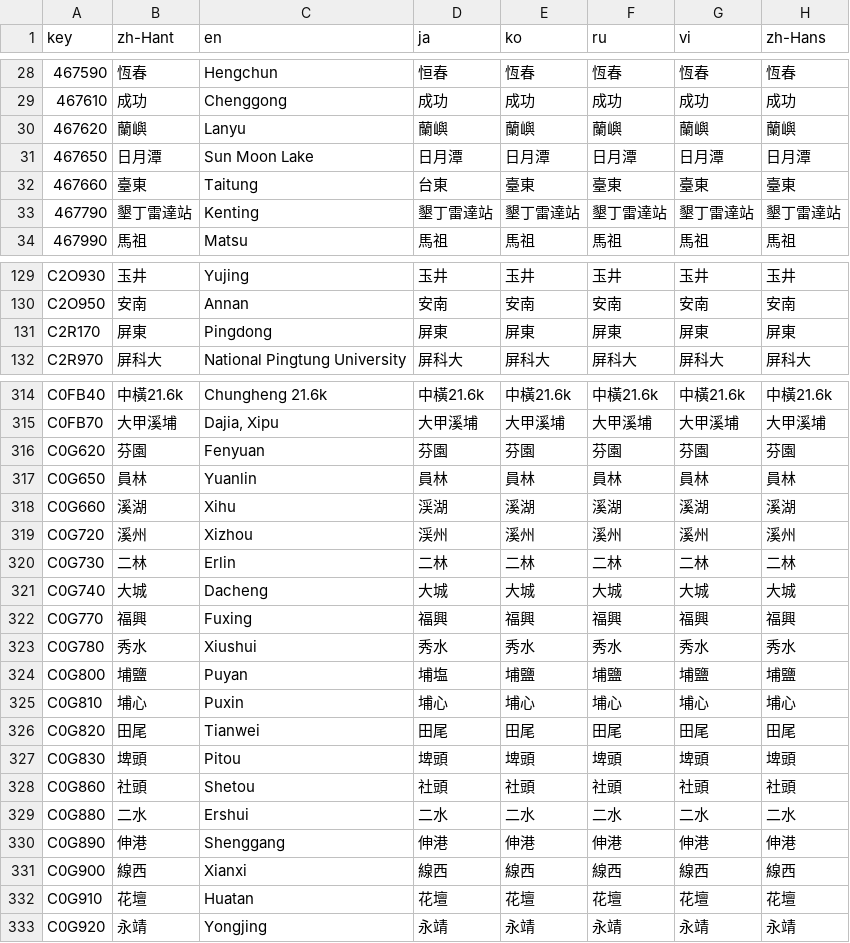
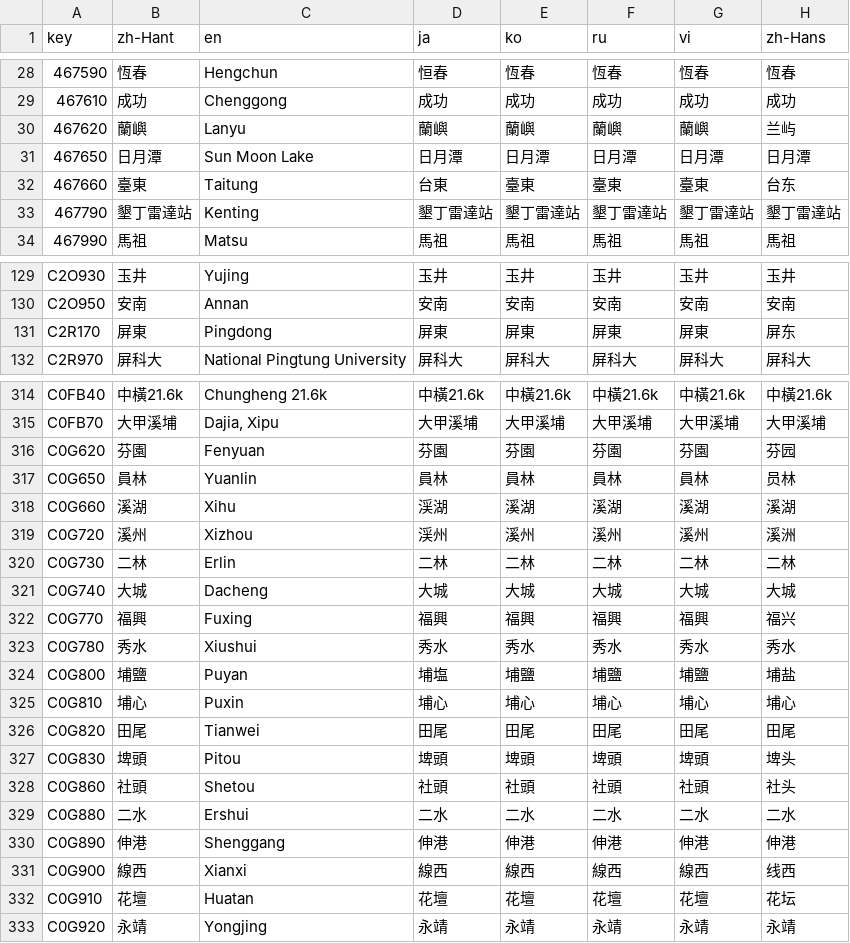
Before and after one commit to ExpTechTW/DPIP, a CSV file: assets/translations/weather_station_names.csv, drawn as a sheet; only a part is shown, gaps mark what is left out; the diff covers the shown part only.

Commit message:
New Crowdin updates (#383)
* New translations strings.pot (Japanese)

* New translations strings.pot (Korean)

* New translations strings.pot (Russian)

* New translations strings.pot (Chinese Simplified)

* New translations strings.pot (English)

* New translations strings.pot (Vietnamese)

* New translations location_names.csv (Multilingual)

* New translations weather_station_names.csv (Multilingual)

```diff
--- a/assets/translations/weather_station_names.csv
+++ b/assets/translations/weather_station_names.csv
@@ -29,5 +29,5 @@
 "467610","成功","Chenggong","成功","成功","成功","成功","成功"
-"467620","蘭嶼","Lanyu","蘭嶼","蘭嶼","蘭嶼","蘭嶼","蘭嶼"
+"467620","蘭嶼","Lanyu","蘭嶼","蘭嶼","蘭嶼","蘭嶼","兰屿"
 "467650","日月潭","Sun Moon Lake","日月潭","日月潭","日月潭","日月潭","日月潭"
-"467660","臺東","Taitung","台東","臺東","臺東","臺東","臺東"
+"467660","臺東","Taitung","台東","臺東","臺東","臺東","台东"
 "467790","墾丁雷達站","Kenting","墾丁雷達站","墾丁雷達站","墾丁雷達站","墾丁雷達站","墾丁雷達站"
@@ -130,3 +130,3 @@
 "C2O950","安南","Annan","安南","安南","安南","安南","安南"
-"C2R170","屏東","Pingdong","屏東","屏東","屏東","屏東","屏東"
+"C2R170","屏東","Pingdong","屏東","屏東","屏東","屏東","屏东"
 "C2R970","屏科大","National Pingtung University","屏科大","屏科大","屏科大","屏科大","屏科大"
@@ -315,19 +315,19 @@
 "C0FB70","大甲溪埔","Dajia, Xipu","大甲溪埔","大甲溪埔","大甲溪埔","大甲溪埔","大甲溪埔"
-"C0G620","芬園","Fenyuan","芬園","芬園","芬園","芬園","芬園"
-"C0G650","員林","Yuanlin","員林","員林","員林","員林","員林"
+"C0G620","芬園","Fenyuan","芬園","芬園","芬園","芬園","芬园"
+"C0G650","員林","Yuanlin","員林","員林","員林","員林","员林"
 "C0G660","溪湖","Xihu","渓湖","溪湖","溪湖","溪湖","溪湖"
-"C0G720","溪州","Xizhou","渓州","溪州","溪州","溪州","溪州"
+"C0G720","溪州","Xizhou","渓州","溪州","溪州","溪州","溪洲"
 "C0G730","二林","Erlin","二林","二林","二林","二林","二林"
 "C0G740","大城","Dacheng","大城","大城","大城","大城","大城"
-"C0G770","福興","Fuxing","福興","福興","福興","福興","福興"
+"C0G770","福興","Fuxing","福興","福興","福興","福興","福兴"
 "C0G780","秀水","Xiushui","秀水","秀水","秀水","秀水","秀水"
-"C0G800","埔鹽","Puyan","埔塩","埔鹽","埔鹽","埔鹽","埔鹽"
+"C0G800","埔鹽","Puyan","埔塩","埔鹽","埔鹽","埔鹽","埔盐"
 "C0G810","埔心","Puxin","埔心","埔心","埔心","埔心","埔心"
 "C0G820","田尾","Tianwei","田尾","田尾","田尾","田尾","田尾"
-"C0G830","埤頭","Pitou","埤頭","埤頭","埤頭","埤頭","埤頭"
-"C0G860","社頭","Shetou","社頭","社頭","社頭","社頭","社頭"
+"C0G830","埤頭","Pitou","埤頭","埤頭","埤頭","埤頭","埤头"
+"C0G860","社頭","Shetou","社頭","社頭","社頭","社頭","社头"
 "C0G880","二水","Ershui","二水","二水","二水","二水","二水"
 "C0G890","伸港","Shenggang","伸港","伸港","伸港","伸港","伸港"
-"C0G900","線西","Xianxi","線西","線西","線西","線西","線西"
-"C0G910","花壇","Huatan","花壇","花壇","花壇","花壇","花壇"
+"C0G900","線西","Xianxi","線西","線西","線西","線西","线西"
+"C0G910","花壇","Huatan","花壇","花壇","花壇","花壇","花坛"
 "C0G920","永靖","Yongjing ","永靖","永靖","永靖","永靖","永靖"
```
Also changed, not shown: 27 edited cells elsewhere in this file, assets/translations/location_names.csv, 6 other files.
